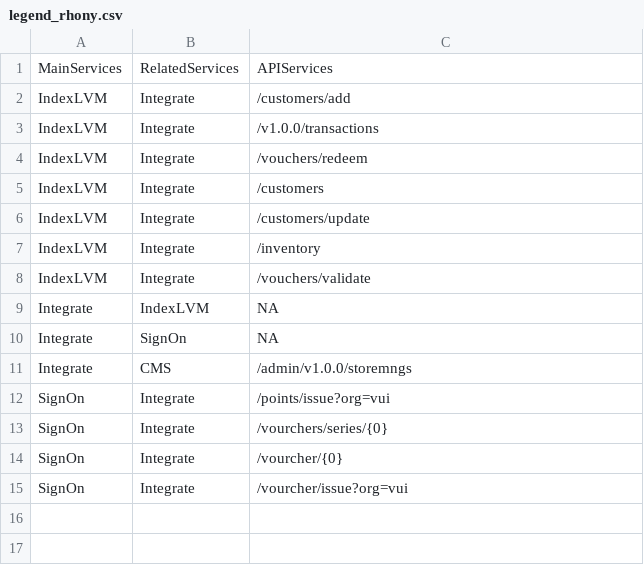
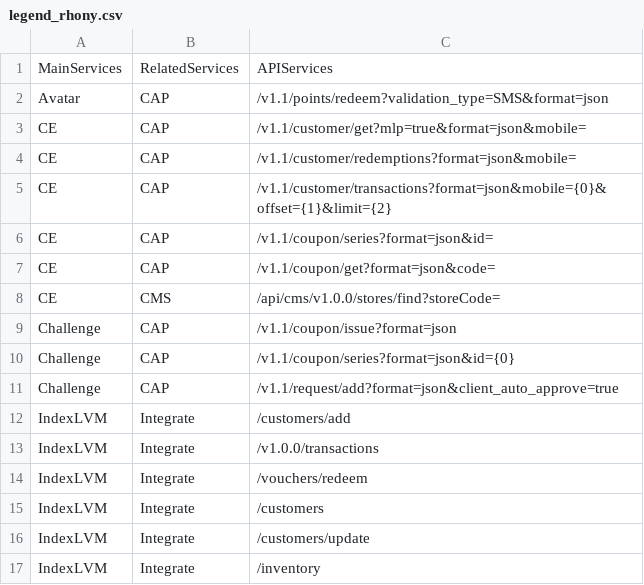
Before and after one commit to luckyfun/test, a CSV file: legend_rhony.csv, drawn as a sheet; only a part is shown; the shorter side is filled out with more unchanged rows; the diff names each change by its address in the sheet, - before the commit and + after, or states it on an @@ line.

Commit message:
Update legend_rhony.csv

```diff
--- a/legend_rhony.csv
+++ b/legend_rhony.csv
+row 2: Avatar | CAP | /v1.1/points/redeem?validation_type=SMS&format=json
+row 3: CE | CAP | /v1.1/customer/get?mlp=true&format=json&mobile=
+row 4: CE | CAP | /v1.1/customer/redemptions?format=json&mobile=
+row 5: CE | CAP | /v1.1/customer/transactions?format=json&mobile={0}&offset={1}&limit={2}
+row 6: CE | CAP | /v1.1/coupon/series?format=json&id=
+row 7: CE | CAP | /v1.1/coupon/get?format=json&code=
+row 8: CE | CMS | /api/cms/v1.0.0/stores/find?storeCode=
+row 9: Challenge | CAP | /v1.1/coupon/issue?format=json
+row 10: Challenge | CAP | /v1.1/coupon/series?format=json&id={0}
+row 11: Challenge | CAP | /v1.1/request/add?format=json&client_auto_approve=true
```
